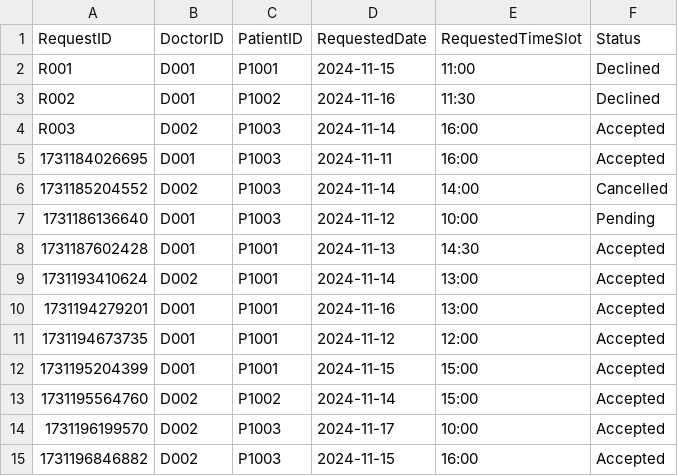
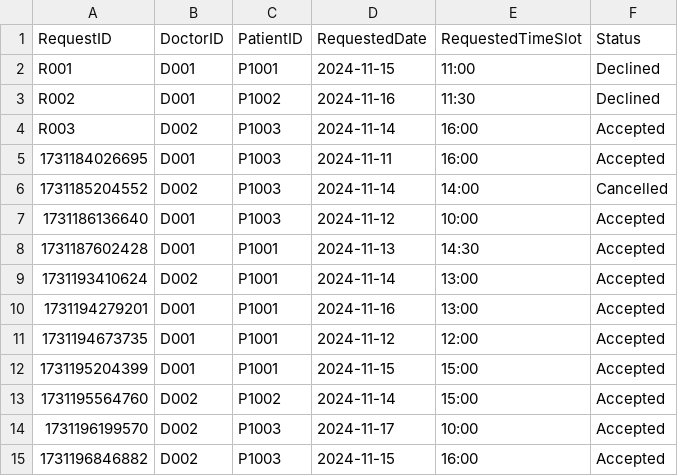
Before and after one commit to nithinsankar-b/SC2002_HMS_Team1, a CSV file: data/appointment_request.csv, drawn as a sheet; the diff names each change by its address in the sheet, - before the commit and + after, or states it on an @@ line.

Commit message:
appointment_request resolved

```diff
--- a/data/appointment_request.csv
+++ b/data/appointment_request.csv
-F7 (Status): Pending
+F7 (Status): Accepted
```
Also changed, not shown: data/appointment.csv, data/medical_record.csv, 2 other files.
